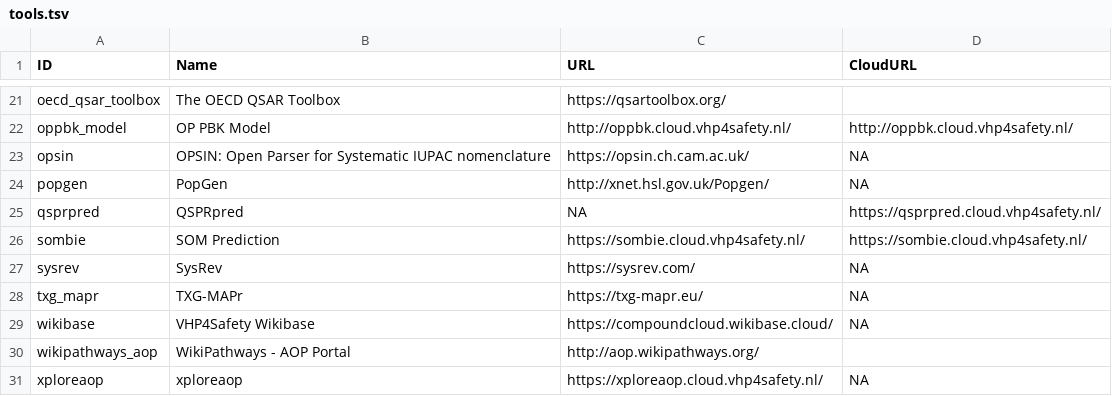
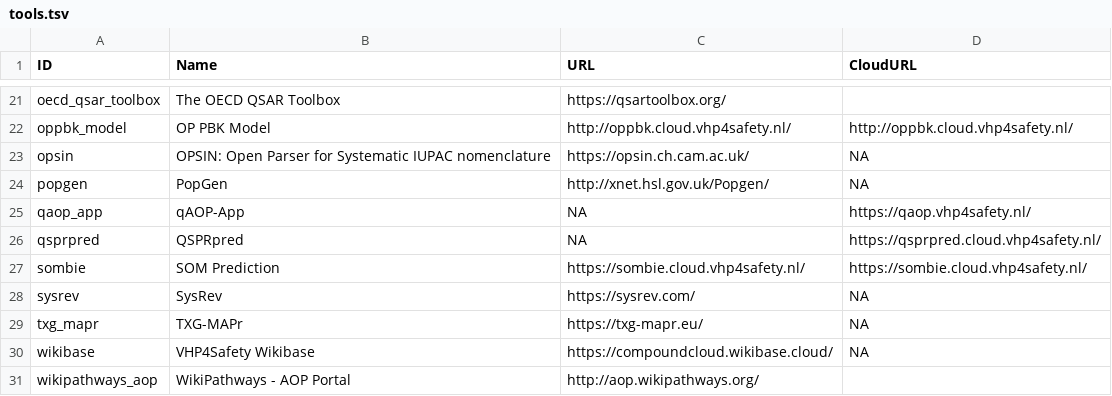
Before and after one commit to VHP4Safety/cloud, a TSV file: docs/tools.tsv, drawn as a sheet; only a part is shown, gaps mark what is left out; the shorter side is filled out with more unchanged rows; the diff names each change by its address in the sheet, - before the commit and + after, or states it on an @@ line.

```diff
--- a/docs/tools.tsv
+++ b/docs/tools.tsv
+row 25: qaop_app | qAOP-App | NA | https://qaop.vhp4safety.nl/
```
Also changed, not shown: 4 other files.
